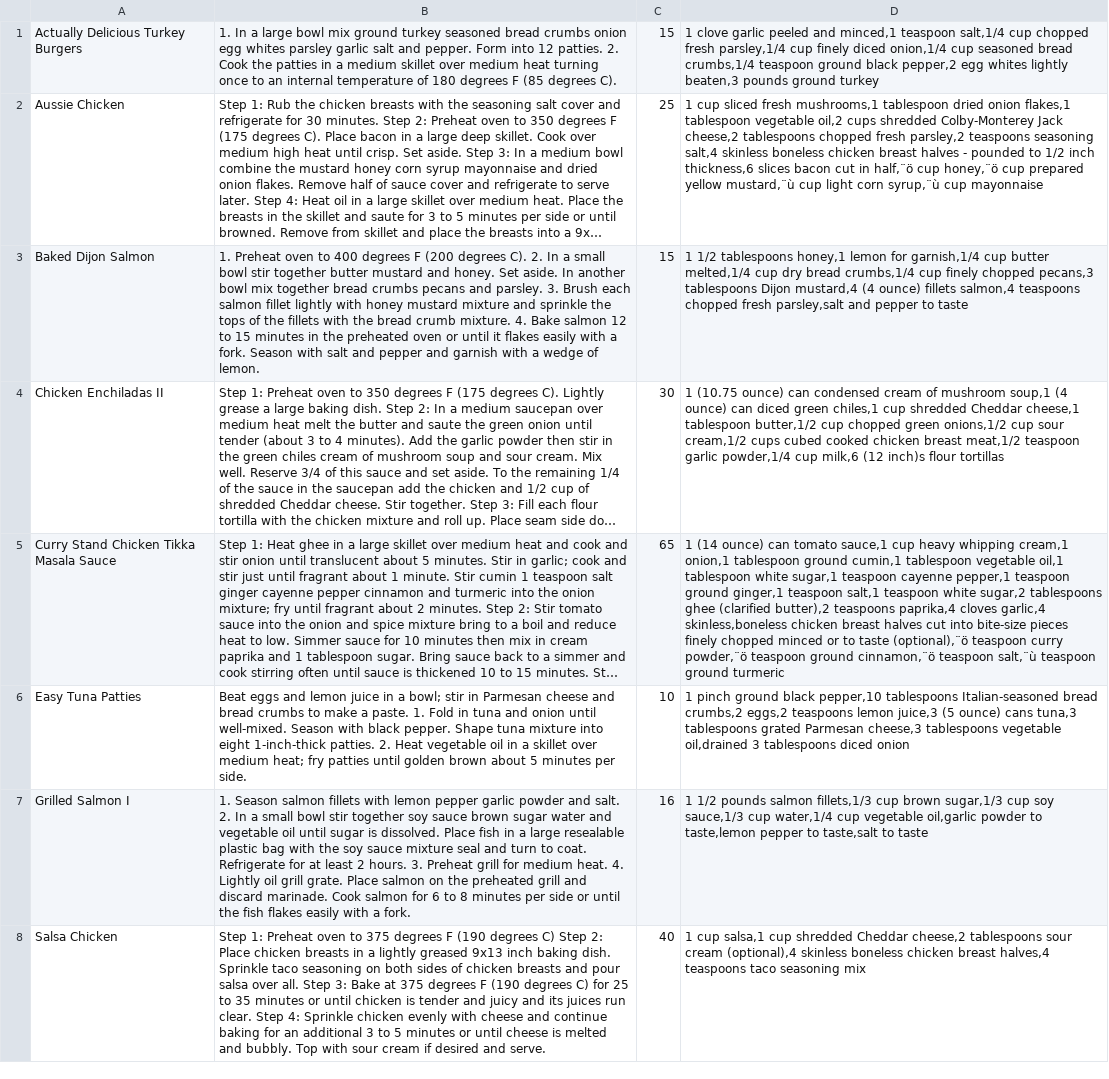
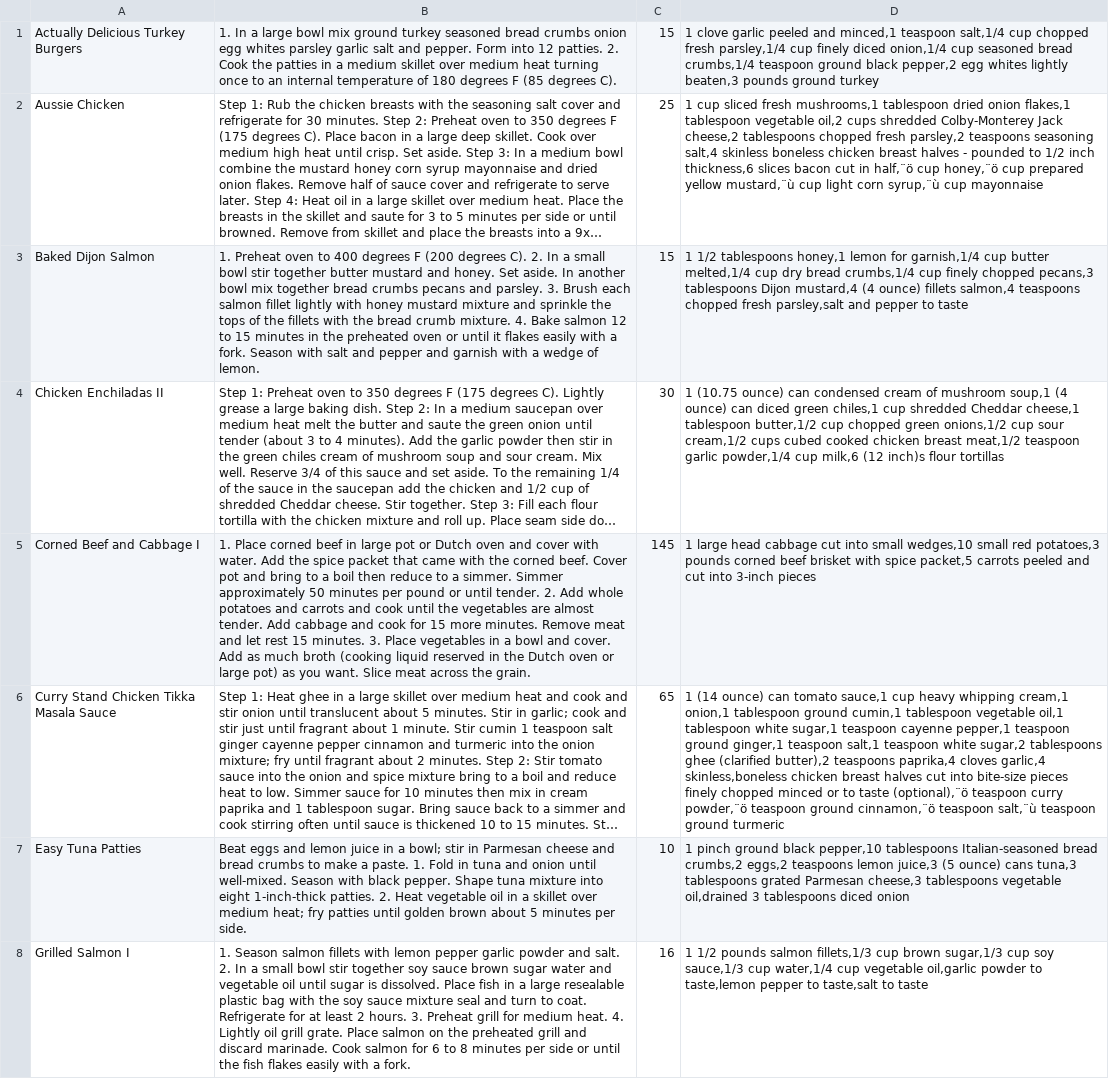
Before and after one commit to IamGroooooot/IIKH, a CSV file: Team1-IIKH-Solution/Team1-IIKH/IIKHRecipeDB.csv, drawn as a sheet; only a part is shown; the shorter side is filled out with more unchanged rows; long unchanged cells end in …; the diff covers the shown part only; the diff names each change by its address in the sheet, - before the commit and + after, or states it on an @@ line.

```diff
--- a/Team1-IIKH-Solution/Team1-IIKH/IIKHRecipeDB.csv
+++ b/Team1-IIKH-Solution/Team1-IIKH/IIKHRecipeDB.csv
+row 5: Corned Beef and Cabbage I | 1. Place corned beef in large pot or Dutch oven and cover with water. Add the spice packet that came with the corned beef. Cover pot and bring to a boil then reduce to a simmer. Simmer approximately 50 minutes per pound or until tender. 2. Add whole potatoes and carrots and cook until the vegetables are almost tender. Add cabbage and cook for 15 more minutes. Remove meat and let rest 15 minutes. 3. Place vegetables in a bowl and cover. Add as much broth (cooking liquid reserved in the Dutch oven or large pot) as you want. Slice meat across the grain. | 145 | 1 large head cabbage cut into small wedges,10 small red potatoes,3 pounds corned beef brisket with spice packet,5 carrots peeled and cut into 3-inch pieces
```
Also changed, not shown: 1 added row elsewhere in this file.
